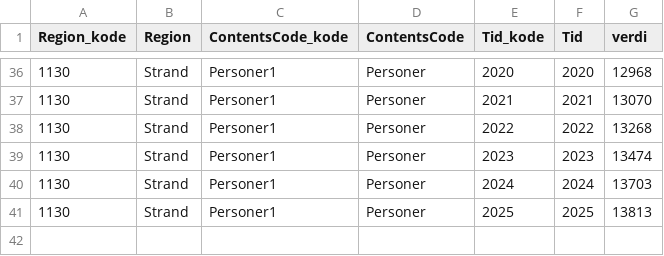
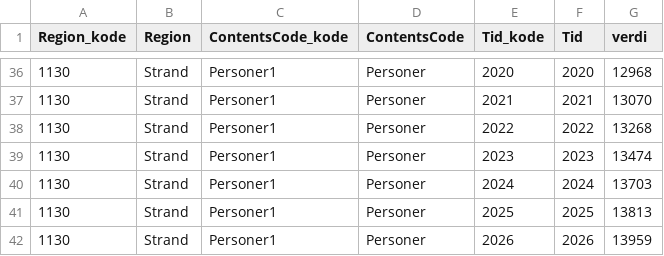
Before and after one commit to iRyfylke/strand-kommune, a CSV file: data/processed/07459.csv, drawn as a sheet; only a part is shown, gaps mark what is left out; the diff names each change by its address in the sheet, - before the commit and + after, or states it on an @@ line.

```diff
--- a/data/processed/07459.csv
+++ b/data/processed/07459.csv
+row 42: 1130 | Strand | Personer1 | Personer | 2026 | 2026 | 13959
```
Also changed, not shown: 2 other files.
